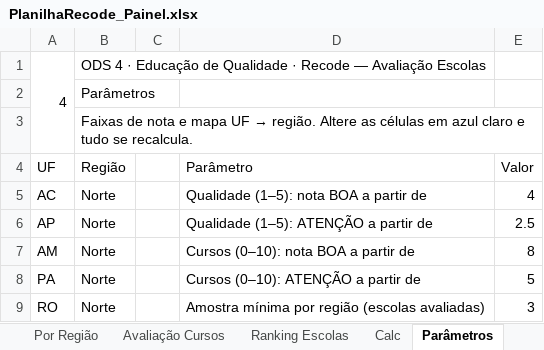
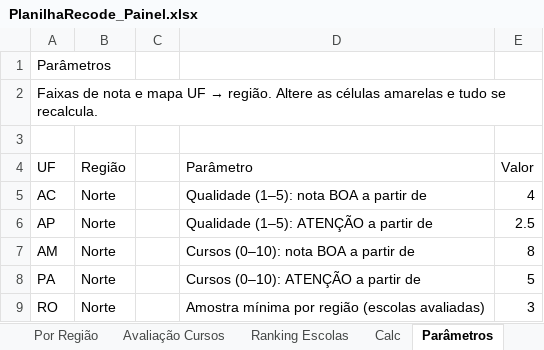
Before and after one commit to leandrocrisci/recode-projeto-final, an Excel workbook: frontendWeb/public/downloads/PlanilhaRecode_Painel.xlsx, sheet Parâmetros, drawn as a sheet; only a part is shown; values as stored, in another font and other column widths than the file's, no cell formats; removed rows and columns are numbered as before the commit, all else as after; the diff names each change by its address in the sheet, - before the commit and + after, or states it on an @@ line.

```diff
--- a/frontendWeb/public/downloads/PlanilhaRecode_Painel.xlsx (sheet Parâmetros)
+++ b/frontendWeb/public/downloads/PlanilhaRecode_Painel.xlsx (sheet Parâmetros)
-row 1: 4 | ODS 4 · Educação de Qualidade · Recode — Avaliação Escolas
-row 2:  | Parâmetros
+row 1: Parâmetros
+row 2: Faixas de nota e mapa UF → região. Altere as células amarelas e tudo se recalcula.
@@ B3 (Região): Faixas de nota e mapa UF → região. Altere as células em azul claro e tudo se recalcula. → (empty) @@
```
Also changed, not shown: sheet Calc, sheet Por Região, sheet Visão Geral, sheet Avaliação Cursos, sheet Ranking Escolas, cell formats, charts or pictures, 39 other files.
